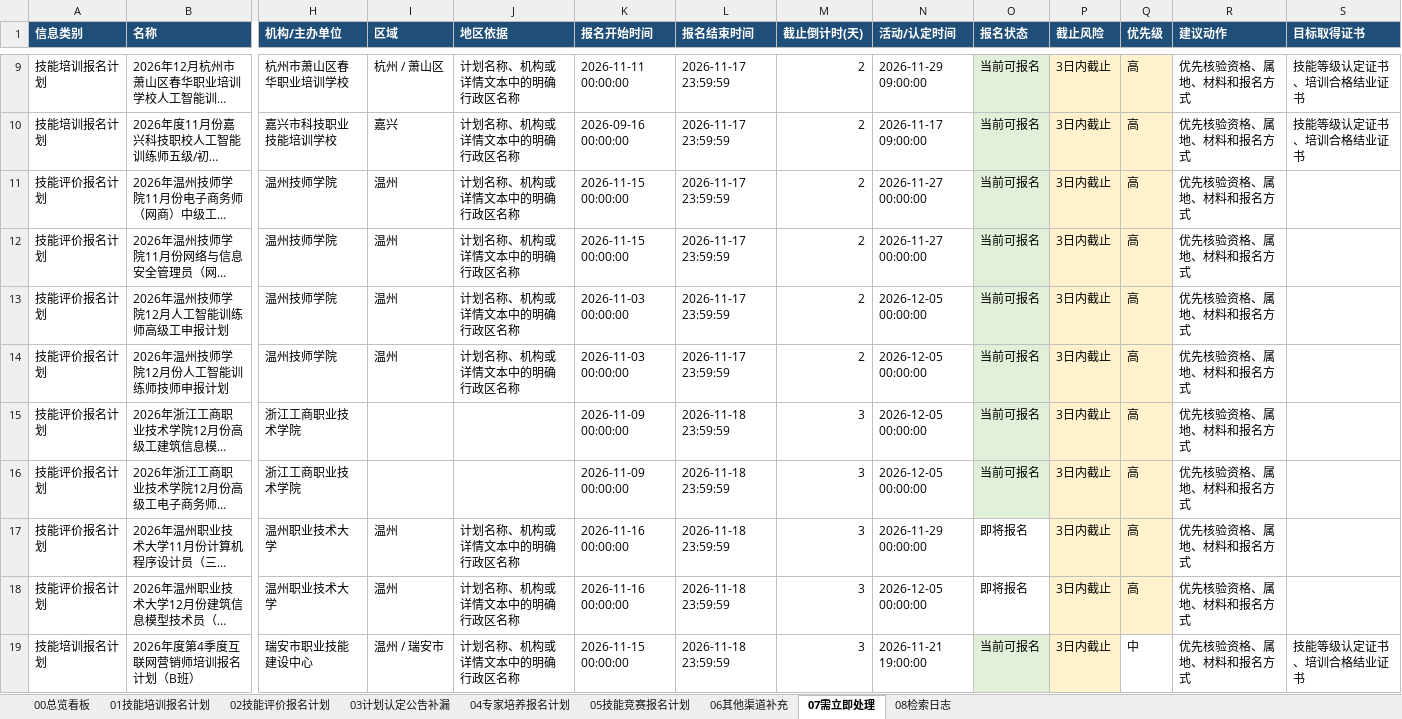
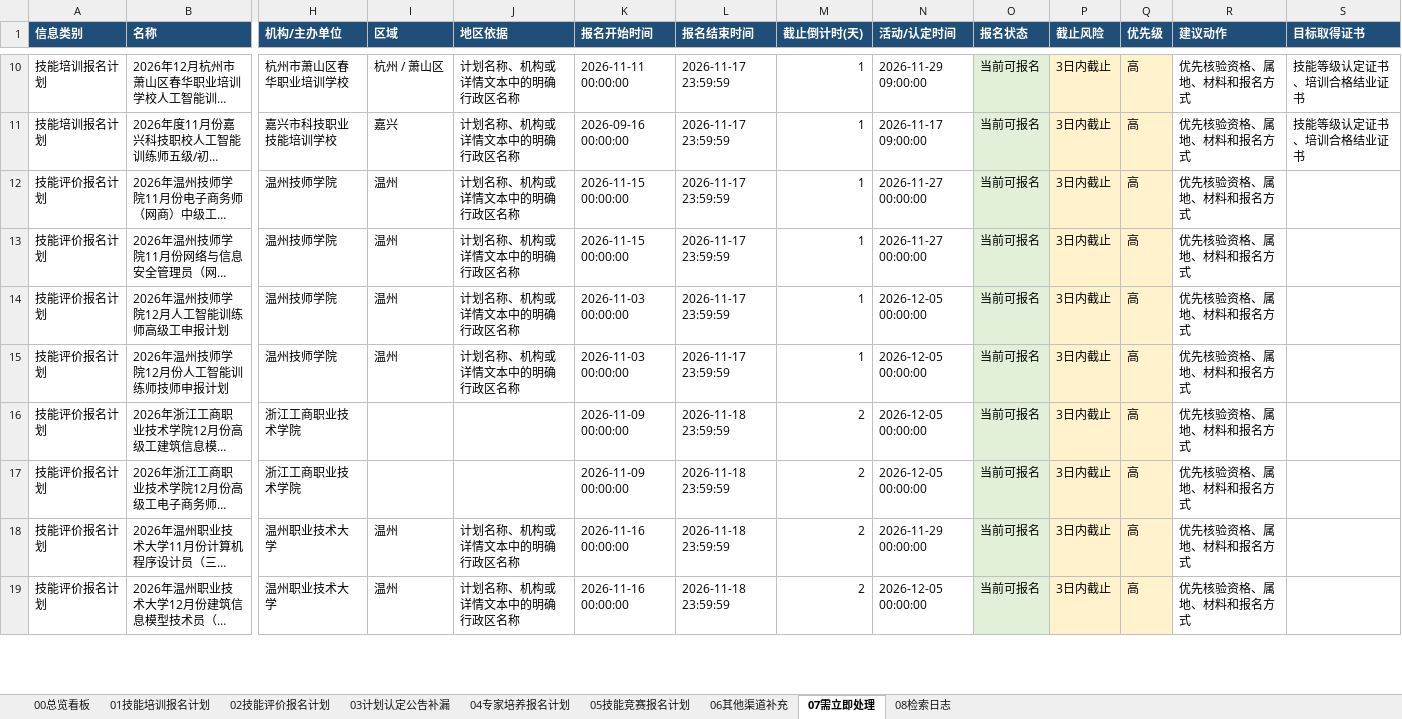
Before and after one commit to Juesann/zhejiang-skill-daily, an Excel workbook: latest.xlsx, sheet 07需立即处理, drawn as a sheet; only a part is shown, gaps mark what is left out; long unchanged cells end in …; values as stored, in another font and other column widths than the file's, no borders; removed rows and columns are numbered as before the commit, all else as after; rows hold the shown columns only; the diff covers the shown part only; the diff names each change by its address in the sheet, - before the commit and + after, or states it on an @@ line.

```diff
--- a/latest.xlsx (sheet 07需立即处理)
+++ b/latest.xlsx (sheet 07需立即处理)
-M10:M15 (截止倒计时(天)): 2
+M10:M15 (截止倒计时(天)): 1
-M16:M19 (截止倒计时(天)): 3
+M16:M19 (截止倒计时(天)): 2
-O18:O19 (报名状态): 即将报名
+O18:O19 (报名状态): 当前可报名
-O18:O19 fill: none
+O18:O19 fill: #E2F0D9
-row 19: 技能培训报名计划 | 2026年度第4季度互联网营销师培训报名计划（B班） | 瑞安市职业技能建设中心 | 温州 / 瑞安市 | 计划名称、机构或详情文本中的明确行政区名称 | 2026-11-15 00:00:00 | 2026-11-18 23:59:59 | 3 | 2026-11-21 19:00:00 | 当前可报名 | 3日内截止 | 中 | 优先核验资格、属地、材料和报名方式 | 技能等级认定证书、培训合格结业证书
```
Also changed, not shown: 9 added rows, 6 removed rows, 64 edited cells and cell formats elsewhere in this sheet, sheet 02技能评价报名计划, sheet 01技能培训报名计划, sheet 08检索日志, sheet 05技能竞赛报名计划, sheet 00总览看板, 3 other files.
